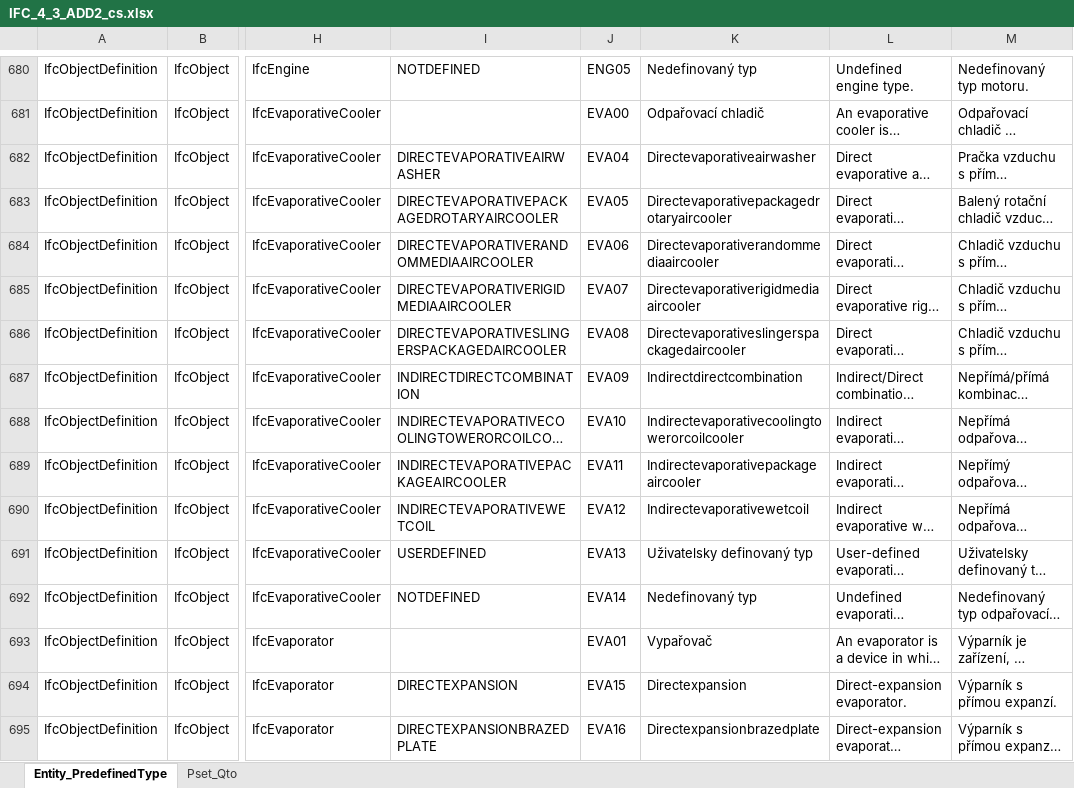
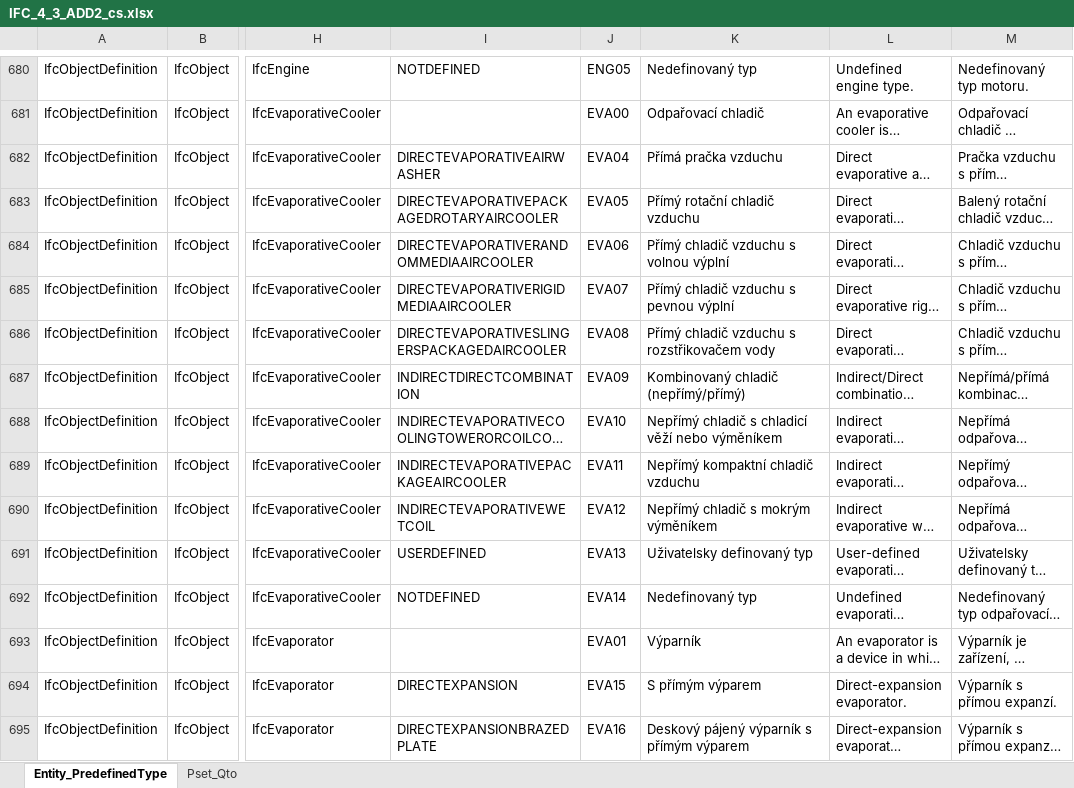
Before and after one commit to Zamgo/InfoReqApp, an Excel workbook: public/ifc/translations/IFC_4_3_ADD2_cs.xlsx, sheet Entity_PredefinedType, drawn as a sheet; only a part is shown, gaps mark what is left out; long unchanged cells end in …; values as stored, in another font and other column widths than the file's, no borders; the diff covers the shown part only; the diff names each change by its address in the sheet, - before the commit and + after, or states it on an @@ line.

Commit message:
Update Czech translation files for IFC 4.3 ADD2, including changes to entity classifications and removal of obsolete data. Enhance the Klasifikace_Obecn file with internal notes for specific entities.

```diff
--- a/public/ifc/translations/IFC_4_3_ADD2_cs.xlsx (sheet Entity_PredefinedType)
+++ b/public/ifc/translations/IFC_4_3_ADD2_cs.xlsx (sheet Entity_PredefinedType)
-K682: Directevaporativeairwasher
+K682: Přímá pračka vzduchu
-K683: Directevaporativepackagedrotaryaircooler
+K683: Přímý rotační chladič vzduchu
-K684: Directevaporativerandommediaaircooler
+K684: Přímý chladič vzduchu s volnou výplní
-K685: Directevaporativerigidmediaaircooler
+K685: Přímý chladič vzduchu s pevnou výplní
-K686: Directevaporativeslingerspackagedaircooler
+K686: Přímý chladič vzduchu s rozstřikovačem vody
-K687: Indirectdirectcombination
+K687: Kombinovaný chladič (nepřímý/přímý)
-K688: Indirectevaporativecoolingtowerorcoilcooler
+K688: Nepřímý chladič s chladicí věží nebo výměníkem
-K689: Indirectevaporativepackageaircooler
+K689: Nepřímý kompaktní chladič vzduchu
-K690: Indirectevaporativewetcoil
+K690: Nepřímý chladič s mokrým výměníkem
-K693: Vypařovač
+K693: Výparník
-K694: Directexpansion
+K694: S přímým výparem
-K695: Directexpansionbrazedplate
+K695: Deskový pájený výparník s přímým výparem
```
Also changed, not shown: 112 edited cells elsewhere in this sheet, IFC/TRANSLATION/IFC_4_3_ADD2_cs.xlsx, 4 other files.
